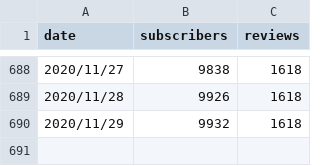
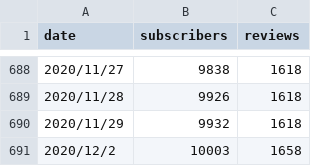
Before and after one commit to hayashihiroaki/app, a CSV file: assets/data.csv, drawn as a sheet; only a part is shown, gaps mark what is left out; the diff names each change by its address in the sheet, - before the commit and + after, or states it on an @@ line.

```diff
--- a/assets/data.csv
+++ b/assets/data.csv
+row 691: 2020/12/2 | 10003 | 1658
```
Also changed, not shown: 6 other files.
